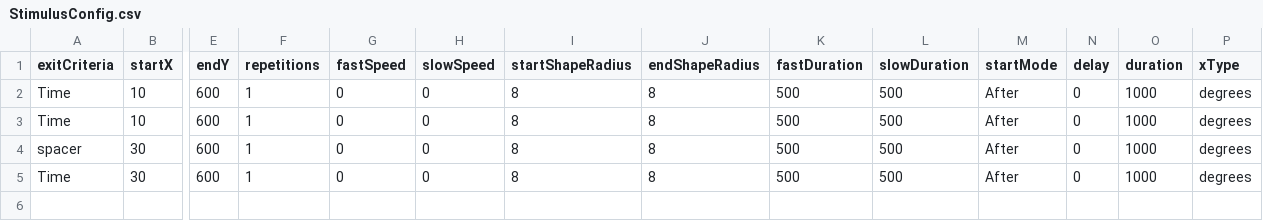
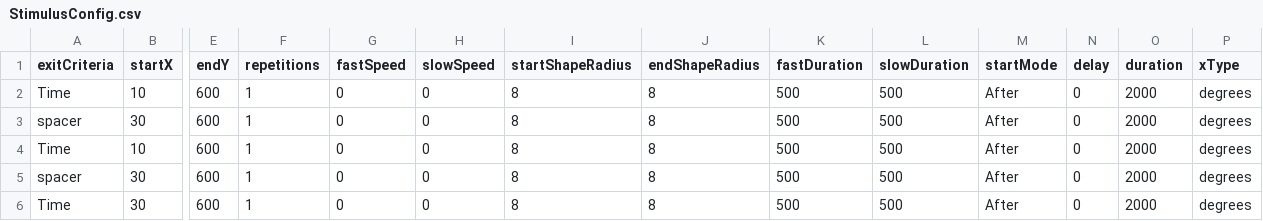
Before and after one commit to shacoof/StimulusGenerator, a CSV file: StimulusConfig.csv, drawn as a sheet; only a part is shown, gaps mark what is left out; addresses are those after the commit; rows hold the shown columns only; the diff names each change by its address in the sheet, - before the commit and + after, or states it on an @@ line.

Commit message:
improve debug print (remove rdundant) and save StimulusConfig.csv to dir

```diff
--- a/StimulusConfig.csv
+++ b/StimulusConfig.csv
-O2 (duration): 1000
+O2 (duration): 2000
+row 3: spacer | 30 | 600 | 1 | 0 | 0 | 8 | 8 | 500 | 500 | After | 0 | 2000 | degrees
-O4:O6 (duration): 1000
+O4:O6 (duration): 2000
```
Also changed, not shown: 3 other files.
